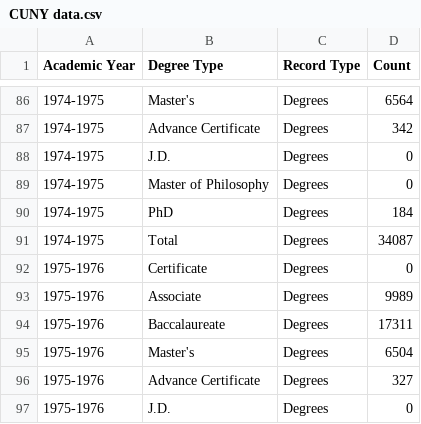
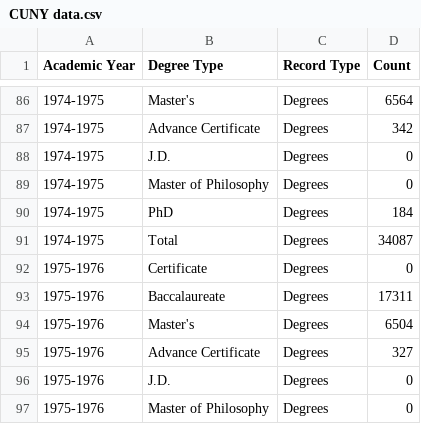
Before and after one commit to msrosyabreu/PROJECTS-RA, a CSV file: CUNY data.csv, drawn as a sheet; only a part is shown, gaps mark what is left out; the shorter side is filled out with more unchanged rows.

Commit message:
Update CUNY data.csv

```diff
--- a/CUNY data.csv
+++ b/CUNY data.csv
@@ -92,3 +92,2 @@ Academic Year,Degree Type,Record Type,Count
 1975-1976,Certificate,Degrees,0
-1975-1976,Associate,Degrees,9989
 1975-1976,Baccalaureate,Degrees,17311
```
